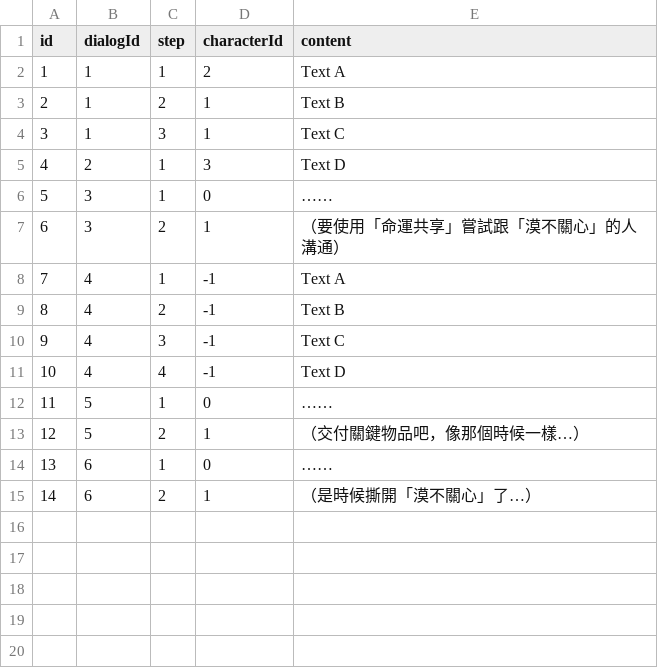
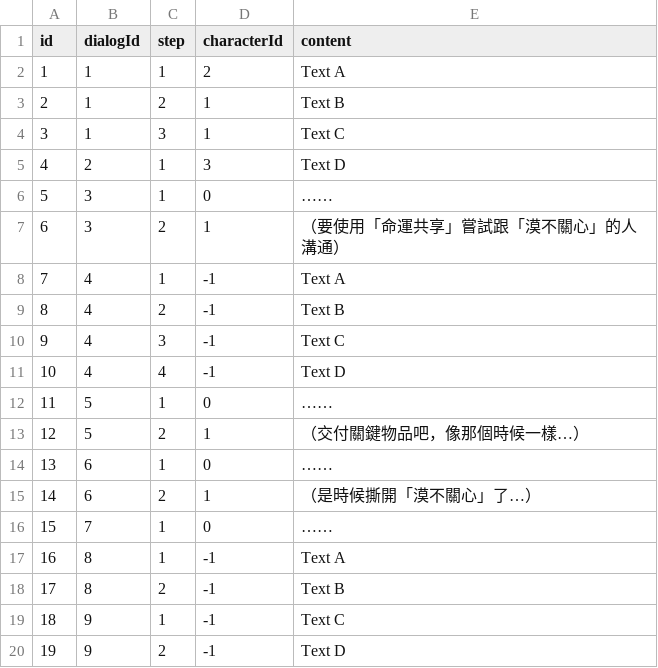
Before and after one commit to simonbut/GemHero, a TSV file: Assets/_Database/Database - Dialog.tsv, drawn as a sheet; the diff names each change by its address in the sheet, - before the commit and + after, or states it on an @@ line.

```diff
--- a/Assets/_Database/Database - Dialog.tsv
+++ b/Assets/_Database/Database - Dialog.tsv
+row 16: 15 | 7 | 1 | 0 | ……
+row 17: 16 | 8 | 1 | -1 | Text A
+row 18: 17 | 8 | 2 | -1 | Text B
+row 19: 18 | 9 | 1 | -1 | Text C
+row 20: 19 | 9 | 2 | -1 | Text D
```
Also changed, not shown: Assets/_Database/Database - Quest.tsv, Assets/_Database/Database - ResourcePoint.tsv, 7 other files.
